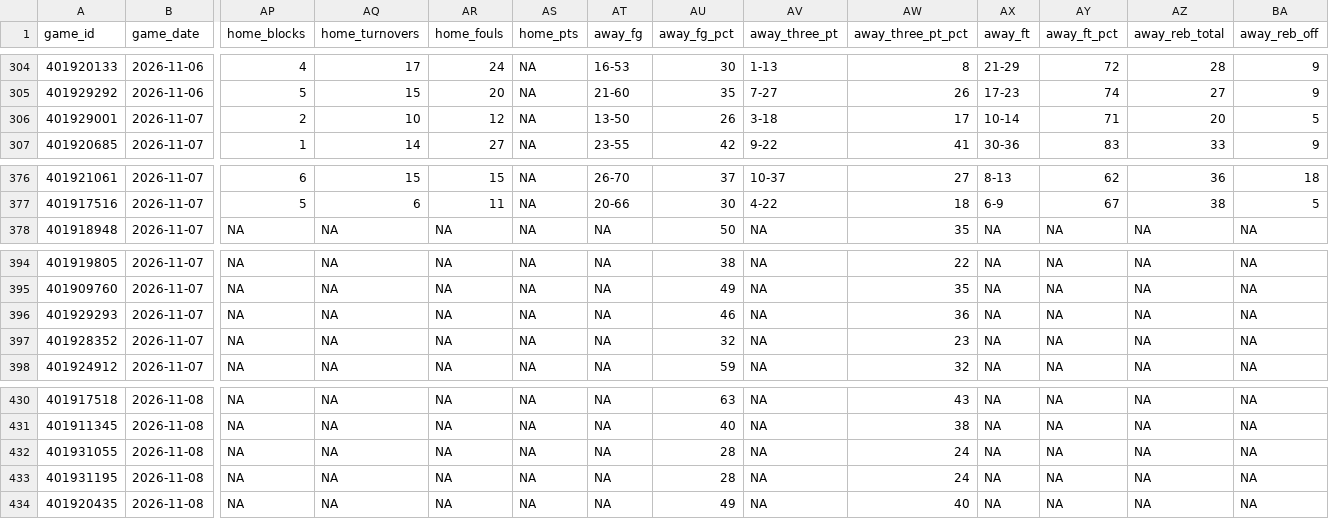
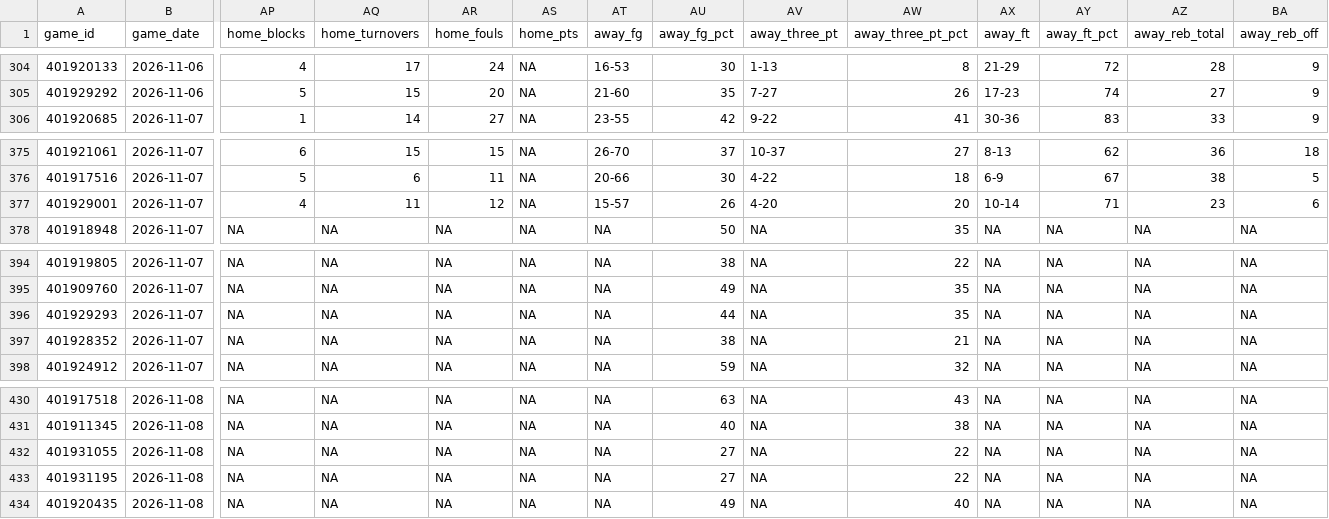
Before and after one commit to zdis1125/History-Daily, a CSV file: MC/UpdatedGamesCSV.csv, drawn as a sheet; only a part is shown, gaps mark what is left out; removed rows and columns are numbered as before the commit, all else as after; rows hold the shown columns only; the diff names each change by its address in the sheet, - before the commit and + after, or states it on an @@ line.

```diff
--- a/MC/UpdatedGamesCSV.csv
+++ b/MC/UpdatedGamesCSV.csv
-row 306: 401929001 | 2026-11-07 | 2 | 10 | 12 | NA | 13-50 | 26 | 3-18 | 17 | 10-14 | 71 | 20 | 5
+row 377: 401929001 | 2026-11-07 | 4 | 11 | 12 | NA | 15-57 | 26 | 4-20 | 20 | 10-14 | 71 | 23 | 6
-AU396 (away_fg_pct): 46
+AU396 (away_fg_pct): 44
-AW396 (away_three_pt_pct): 36
+AW396 (away_three_pt_pct): 35
-AU397 (away_fg_pct): 32
+AU397 (away_fg_pct): 38
-AW397 (away_three_pt_pct): 23
+AW397 (away_three_pt_pct): 21
-AU432:AU433 (away_fg_pct): 28
+AU432:AU433 (away_fg_pct): 27
-AW432:AW433 (away_three_pt_pct): 24
+AW432:AW433 (away_three_pt_pct): 22
```
Also changed, not shown: HistScoresGitCSV.csv, HistScoresGitCSV26-27.csv, 2 other files.
